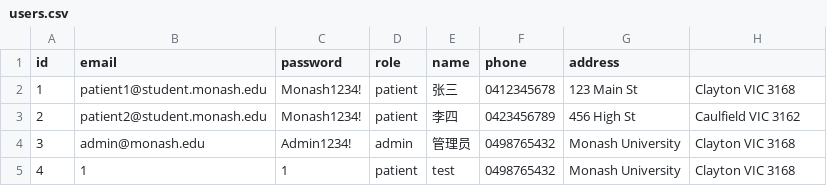
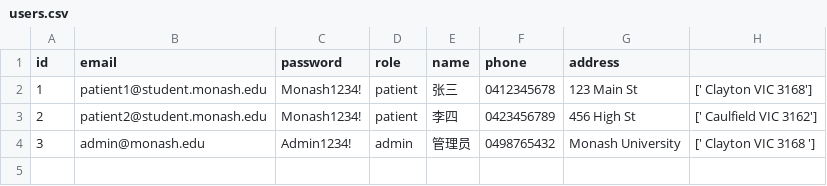
Before and after one commit to wwan-dev/FIT5136_deadline, a CSV file: data/users.csv, drawn as a sheet; the diff names each change by its address in the sheet, - before the commit and + after, or states it on an @@ line.

Commit message:
add user function_2

```diff
--- a/data/users.csv
+++ b/data/users.csv
-H2: Clayton VIC 3168
+H2: [' Clayton VIC 3168']
-H3: Caulfield VIC 3162
+H3: [' Caulfield VIC 3162']
-H4: Clayton VIC 3168
+H4: [' Clayton VIC 3168 ']
-row 5: 4 | 1 | 1 | patient | test | 0498765432 | Monash University | Clayton VIC 3168
```
Also changed, not shown: 3 other files.
